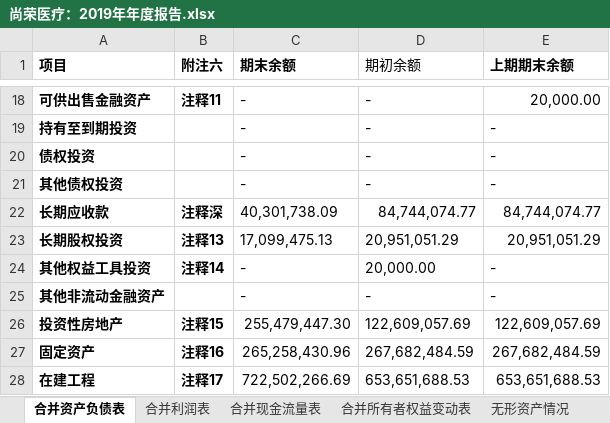
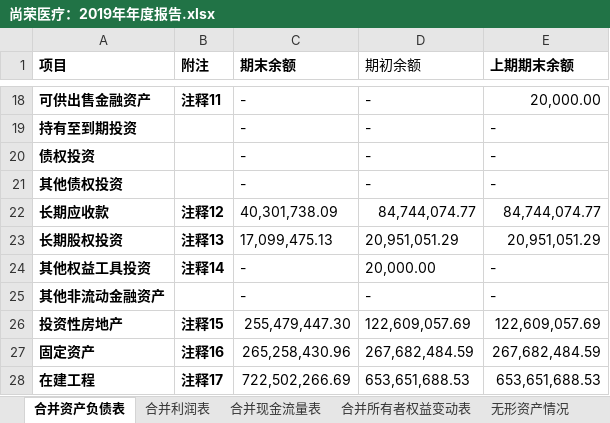
Before and after one commit to hadoop2014/StudyOnCompany, an Excel workbook: program_directory/interpreterAccounting/尚荣医疗：2019年年度报告.xlsx, sheet 合并资产负债表, drawn as a sheet; only a part is shown, gaps mark what is left out; values as stored, in another font and other column widths than the file's, no borders; the diff names each change by its address in the sheet, - before the commit and + after, or states it on an @@ line.

```diff
--- a/program_directory/interpreterAccounting/尚荣医疗：2019年年度报告.xlsx (sheet 合并资产负债表)
+++ b/program_directory/interpreterAccounting/尚荣医疗：2019年年度报告.xlsx (sheet 合并资产负债表)
-B1: 附注六
+B1: 附注
-B22 (附注): 注释深
+B22 (附注): 注释12
```
Also changed, not shown: 7 other files.
